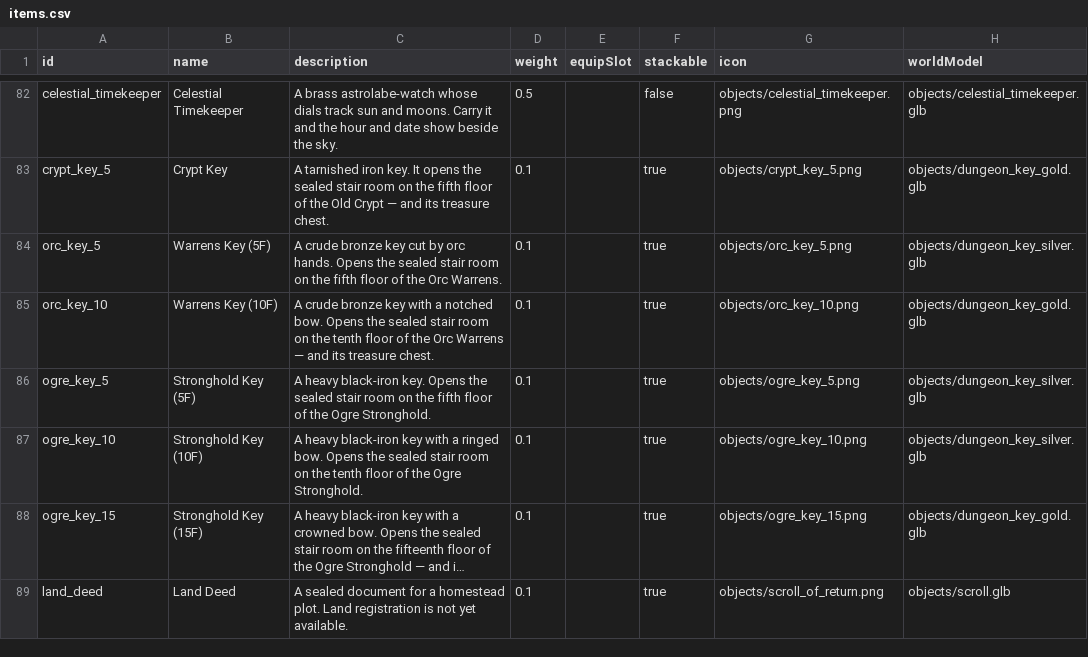
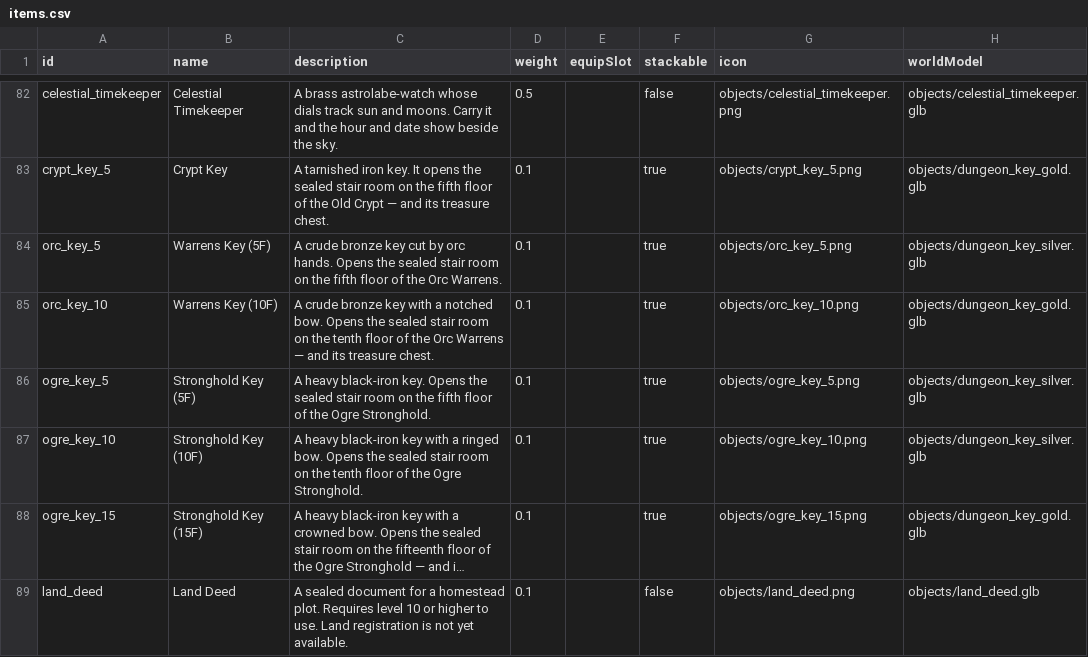
Before and after one commit to Julian-adv/OnlineRPG, a CSV file: data-src/items.csv, drawn as a sheet; only a part is shown, gaps mark what is left out; long unchanged cells end in …; the diff names each change by its address in the sheet, - before the commit and + after, or states it on an @@ line.

Commit message:
Update land deed assets and rules and add reusable Blender exporter

```diff
--- a/data-src/items.csv
+++ b/data-src/items.csv
-C89 (description): …homestead plot. Land registration…
+C89 (description): …homestead plot. Requires level 10 or higher to use. Land registration…
-F89 (stackable): true
+F89 (stackable): false
-G89 (icon): objects/scroll_of_return.png
+G89 (icon): objects/land_deed.png
-H89 (worldModel): objects/scroll.glb
+H89 (worldModel): objects/land_deed.glb
```
Also changed, not shown: 8 other files.
